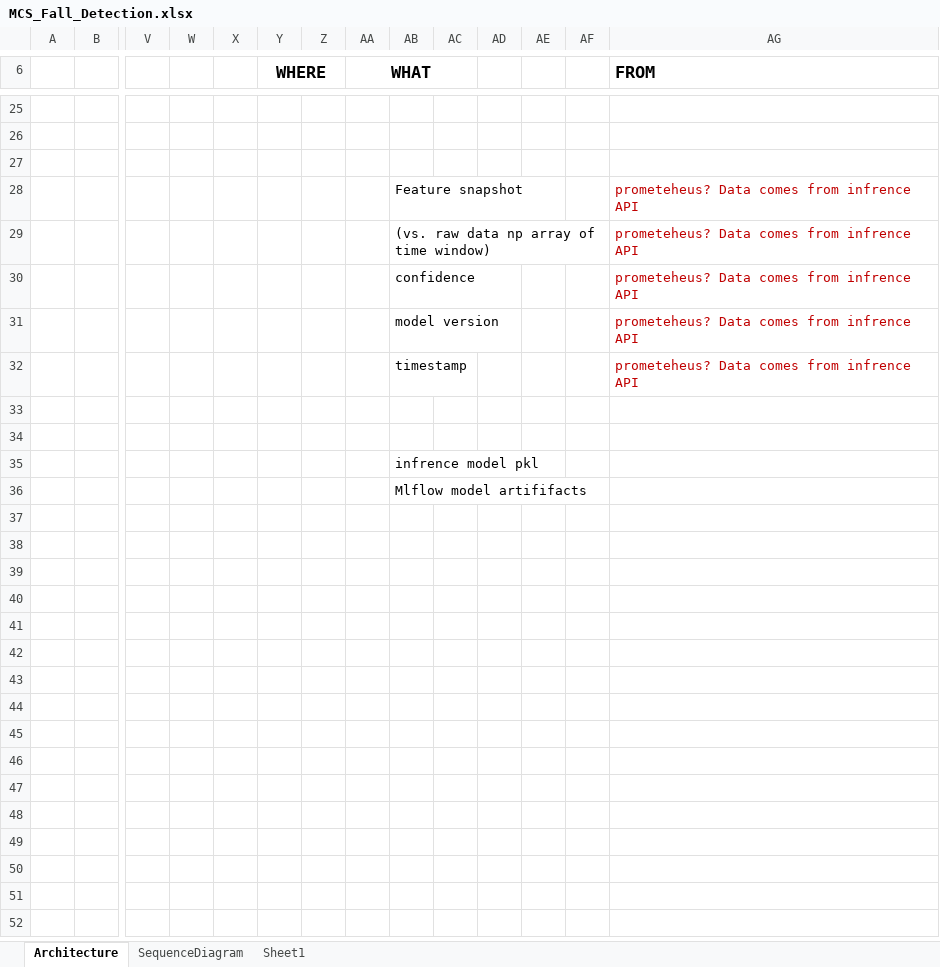
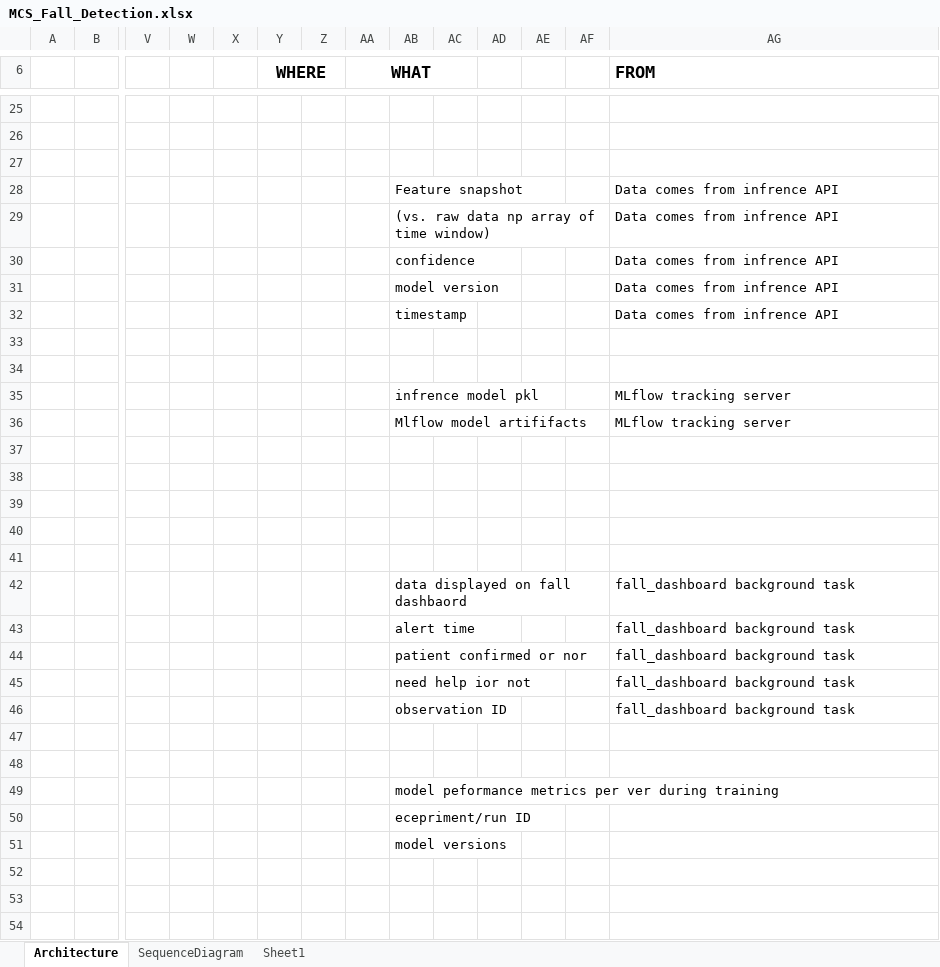
Before and after one commit to HayateSato/FallDetection_new, an Excel workbook: _concept_6G_integration/MCS_Fall_Detection.xlsx, sheet Architecture, drawn as a sheet; only a part is shown, gaps mark what is left out; values as stored, in another font and other column widths than the file's, no borders; charts and pictures not drawn; addresses are those after the commit; rows hold the shown columns only; the diff covers the shown part only; the diff names each change by its address in the sheet, - before the commit and + after, or states it on an @@ line.

```diff
--- a/_concept_6G_integration/MCS_Fall_Detection.xlsx (sheet Architecture)
+++ b/_concept_6G_integration/MCS_Fall_Detection.xlsx (sheet Architecture)
-AG28:AG32 (FROM): prometeheus? Data comes from infrence API
+AG28:AG32 (FROM): Data comes from infrence API
-AG28:AG32 text colour: #C00000
+AG28:AG32 text colour: black
+row 35:  |  |  |  |  |  |  |  | infrence model pkl |  |  |  |  | MLflow tracking server
+row 36:  |  |  |  |  |  |  |  | Mlflow model artififacts |  |  |  |  | MLflow tracking server
+row 37: (empty)
+row 38: (empty)
+row 39: (empty)
+row 40: (empty)
+row 41: (empty)
+row 42:  |  |  |  |  |  |  |  | data displayed on fall dashbaord |  |  |  |  | fall_dashboard background task
+row 43:  |  |  |  |  |  |  |  | alert time |  |  |  |  | fall_dashboard background task
+row 44:  |  |  |  |  |  |  |  | patient confirmed or nor |  |  |  |  | fall_dashboard background task
+row 45:  |  |  |  |  |  |  |  | need help ior not |  |  |  |  | fall_dashboard background task
+row 46:  |  |  |  |  |  |  |  | observation ID |  |  |  |  | fall_dashboard background task
+row 47: (empty)
+row 48: (empty)
-AB49: infrence model pkl
+AB49: model peformance metrics per ver during training
-AB50: Mlflow model artififacts
+AB50: ecepriment/run ID
+row 51:  |  |  |  |  |  |  |  | model versions
+row 52: (empty)
+row 53: (empty)
+row 54: (empty)
```
Also changed, not shown: 7 added rows and cell formats elsewhere in this sheet, charts or pictures, 4 other files.
